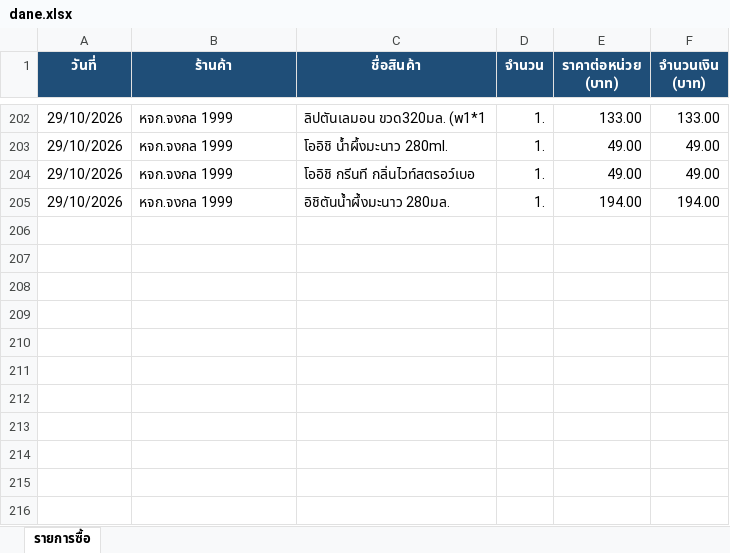
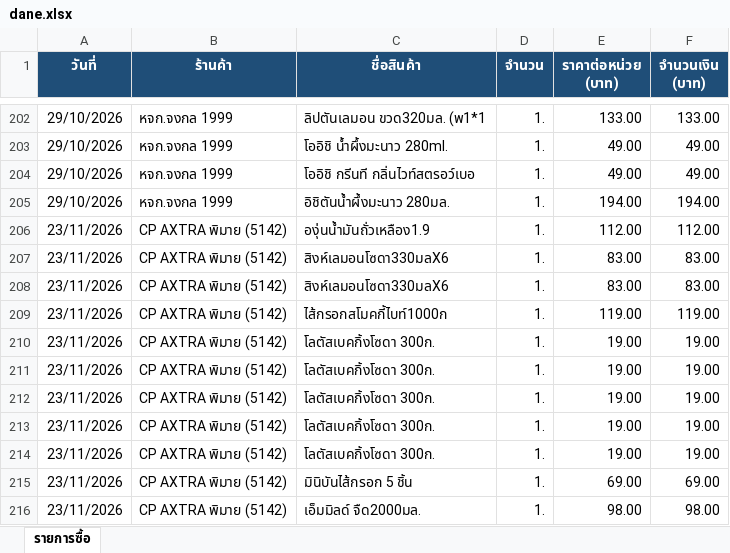
Before and after one commit to chclony/receiptdatabase, an Excel workbook: dane.xlsx, sheet รายการซื้อ, drawn as a sheet; only a part is shown, gaps mark what is left out; values as stored, in another font and other column widths than the file's, no borders; the diff names each change by its address in the sheet, - before the commit and + after, or states it on an @@ line.

Commit message:
Add files via upload

```diff
--- a/dane.xlsx (sheet รายการซื้อ)
+++ b/dane.xlsx (sheet รายการซื้อ)
+row 206: 23/11/2026 | CP AXTRA พิมาย (5142) | องุ่นน้ำมันถั่วเหลือง1.9 | 1. | 112.00 | 112.00
+row 207: 23/11/2026 | CP AXTRA พิมาย (5142) | สิงห์เลมอนโซดา330มลX6 | 1. | 83.00 | 83.00
+row 208: 23/11/2026 | CP AXTRA พิมาย (5142) | สิงห์เลมอนโซดา330มลX6 | 1. | 83.00 | 83.00
+row 209: 23/11/2026 | CP AXTRA พิมาย (5142) | ไส้กรอกสโมคกี้ไบท์1000ก | 1. | 119.00 | 119.00
+row 210: 23/11/2026 | CP AXTRA พิมาย (5142) | โลตัสเบคกิ้งโซดา 300ก. | 1. | 19.00 | 19.00
+row 211: 23/11/2026 | CP AXTRA พิมาย (5142) | โลตัสเบคกิ้งโซดา 300ก. | 1. | 19.00 | 19.00
+row 212: 23/11/2026 | CP AXTRA พิมาย (5142) | โลตัสเบคกิ้งโซดา 300ก. | 1. | 19.00 | 19.00
+row 213: 23/11/2026 | CP AXTRA พิมาย (5142) | โลตัสเบคกิ้งโซดา 300ก. | 1. | 19.00 | 19.00
+row 214: 23/11/2026 | CP AXTRA พิมาย (5142) | โลตัสเบคกิ้งโซดา 300ก. | 1. | 19.00 | 19.00
+row 215: 23/11/2026 | CP AXTRA พิมาย (5142) | มินิบันไส้กรอก 5 ชิ้น | 1. | 69.00 | 69.00
+row 216: 23/11/2026 | CP AXTRA พิมาย (5142) | เอ็มมิลด์ จืด2000มล. | 1. | 98.00 | 98.00
```
